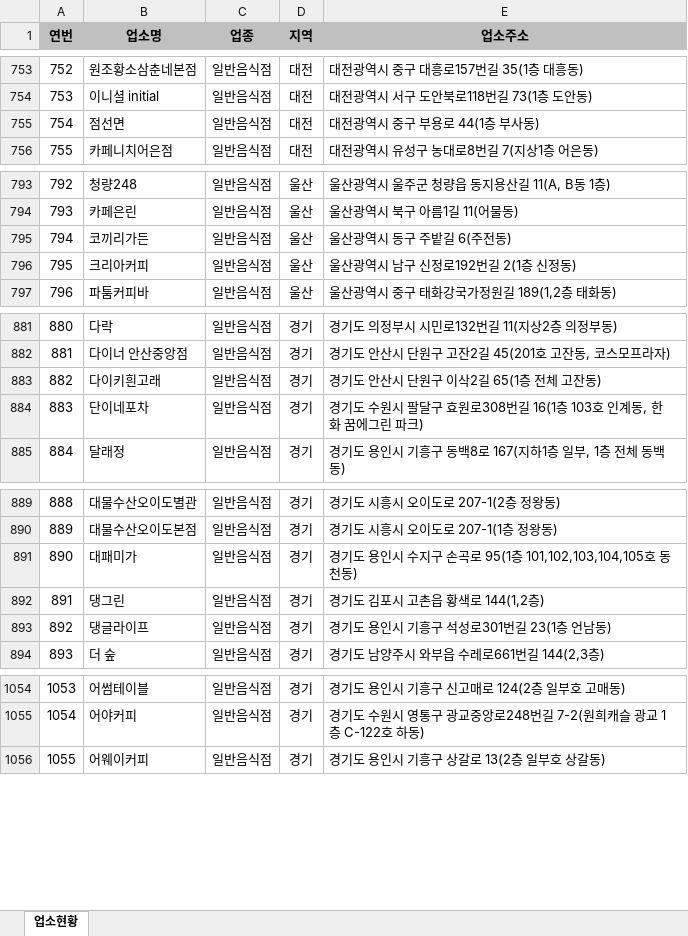
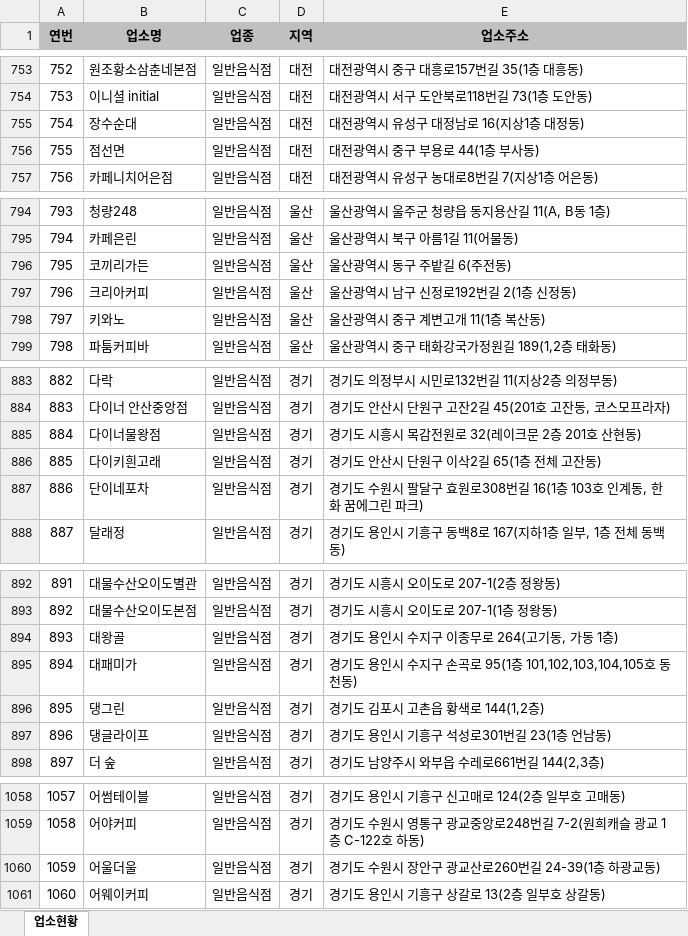
Before and after one commit to mumuabba/mumu_search, an Excel workbook: data.xlsx, sheet 업소현황, drawn as a sheet; only a part is shown, gaps mark what is left out; values as stored, in another font and other column widths than the file's, no borders; the diff covers the shown part only; the diff names each change by its address in the sheet, - before the commit and + after, or states it on an @@ line.

```diff
--- a/data.xlsx (sheet 업소현황)
+++ b/data.xlsx (sheet 업소현황)
@@ column A (연번) renumbered from row 549 down @@
+row 755: 754 | 장수순대 | 일반음식점 | 대전 | 대전광역시 유성구 대정남로 16(지상1층 대정동)
+row 798: 797 | 키와노 | 일반음식점 | 울산 | 울산광역시 중구 계변고개 11(1층 복산동)
+row 885: 884 | 다이너물왕점 | 일반음식점 | 경기 | 경기도 시흥시 목감전원로 32(레이크문 2층 201호 산현동)
+row 894: 893 | 대왕골 | 일반음식점 | 경기 | 경기도 용인시 수지구 이종무로 264(고기동, 가동 1층)
+row 1060: 1059 | 어울더울 | 일반음식점 | 경기 | 경기도 수원시 장안구 광교산로260번길 24-39(1층 하광교동)
```
Also changed, not shown: 5 added rows, 1 removed row and 2 moved rows elsewhere in this sheet, 2 other files.
